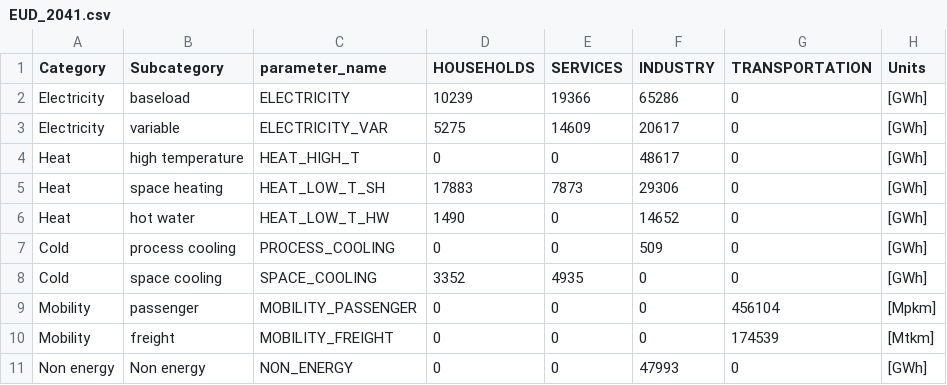
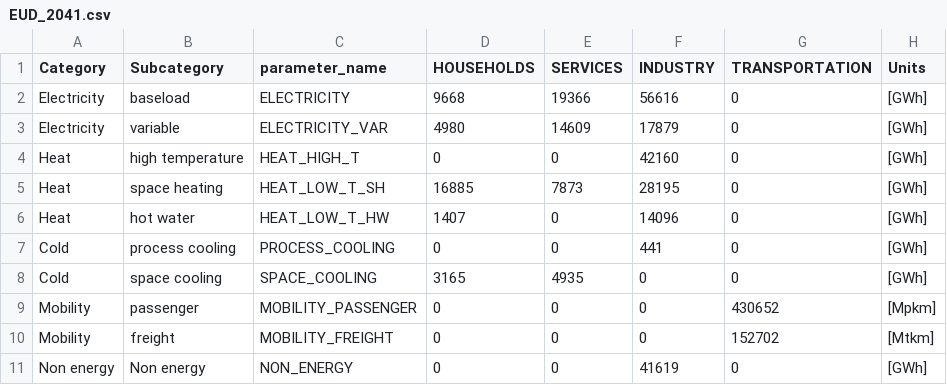
Before and after one commit to energyscope/EnergyScope_coupling_GEMMES, a CSV file: EnergyScope_Pathway/Outputs_from_GEMMES/EUD_2041.csv, drawn as a sheet.

```diff
--- a/EnergyScope_Pathway/Outputs_from_GEMMES/EUD_2041.csv
+++ b/EnergyScope_Pathway/Outputs_from_GEMMES/EUD_2041.csv
@@ -1,11 +1,11 @@
 "Category","Subcategory","parameter_name","HOUSEHOLDS","SERVICES","INDUSTRY","TRANSPORTATION","Units"
-"Electricity","baseload","ELECTRICITY",10239,19366,65286,0,"[GWh]"
-"Electricity","variable","ELECTRICITY_VAR",5275,14609,20617,0,"[GWh]"
-"Heat","high temperature","HEAT_HIGH_T",0,0,48617,0,"[GWh]"
-"Heat","space heating","HEAT_LOW_T_SH",17883,7873,29306,0,"[GWh]"
-"Heat","hot water","HEAT_LOW_T_HW",1490,0,14652,0,"[GWh]"
-"Cold","process cooling","PROCESS_COOLING",0,0,509,0,"[GWh]"
-"Cold","space cooling","SPACE_COOLING",3352,4935,0,0,"[GWh]"
-"Mobility","passenger","MOBILITY_PASSENGER",0,0,0,456104,"[Mpkm]"
-"Mobility","freight","MOBILITY_FREIGHT",0,0,0,174539,"[Mtkm]"
-"Non energy","Non energy","NON_ENERGY",0,0,47993,0,"[GWh]"
+"Electricity","baseload","ELECTRICITY",9668,19366,56616,0,"[GWh]"
+"Electricity","variable","ELECTRICITY_VAR",4980,14609,17879,0,"[GWh]"
+"Heat","high temperature","HEAT_HIGH_T",0,0,42160,0,"[GWh]"
+"Heat","space heating","HEAT_LOW_T_SH",16885,7873,28195,0,"[GWh]"
+"Heat","hot water","HEAT_LOW_T_HW",1407,0,14096,0,"[GWh]"
+"Cold","process cooling","PROCESS_COOLING",0,0,441,0,"[GWh]"
+"Cold","space cooling","SPACE_COOLING",3165,4935,0,0,"[GWh]"
+"Mobility","passenger","MOBILITY_PASSENGER",0,0,0,430652,"[Mpkm]"
+"Mobility","freight","MOBILITY_FREIGHT",0,0,0,152702,"[Mtkm]"
+"Non energy","Non energy","NON_ENERGY",0,0,41619,0,"[GWh]"
```
Also changed, not shown: EnergyScope_Pathway/Outputs_from_GEMMES/EUD_2021.csv, EnergyScope_Pathway/Outputs_from_GEMMES/EUD_2026.csv, 4 other files.
